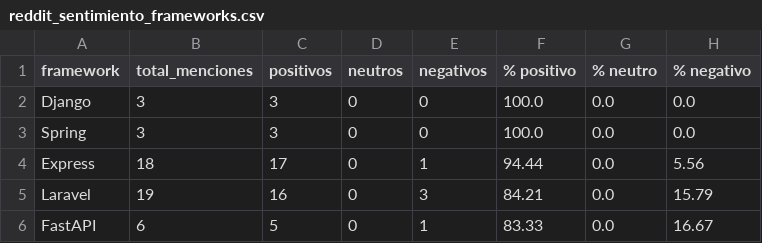
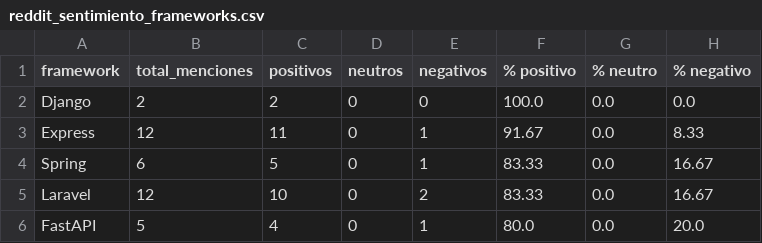
Before and after one commit to Sam-24-dev/Technology-trend-analysis-platform, a CSV file: assets/assets/data/reddit_sentimiento_frameworks.csv, drawn as a sheet.

```diff
--- a/assets/assets/data/reddit_sentimiento_frameworks.csv
+++ b/assets/assets/data/reddit_sentimiento_frameworks.csv
@@ -1,6 +1,6 @@
 framework,total_menciones,positivos,neutros,negativos,% positivo,% neutro,% negativo
-Django,3,3,0,0,100.0,0.0,0.0
-Spring,3,3,0,0,100.0,0.0,0.0
-Express,18,17,0,1,94.44,0.0,5.56
-Laravel,19,16,0,3,84.21,0.0,15.79
-FastAPI,6,5,0,1,83.33,0.0,16.67
+Django,2,2,0,0,100.0,0.0,0.0
+Express,12,11,0,1,91.67,0.0,8.33
+Spring,6,5,0,1,83.33,0.0,16.67
+Laravel,12,10,0,2,83.33,0.0,16.67
+FastAPI,5,4,0,1,80.0,0.0,20.0
```
Also changed, not shown: assets/assets/data/so_tendencias_mensuales.csv, 38 other files.
